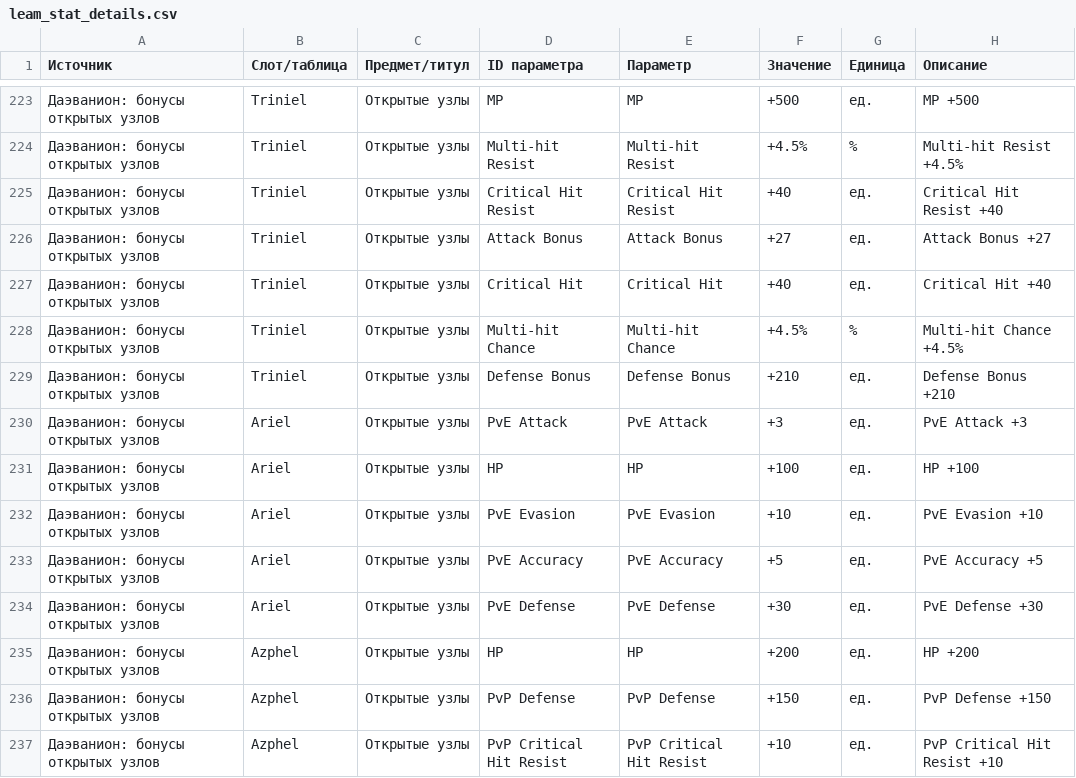
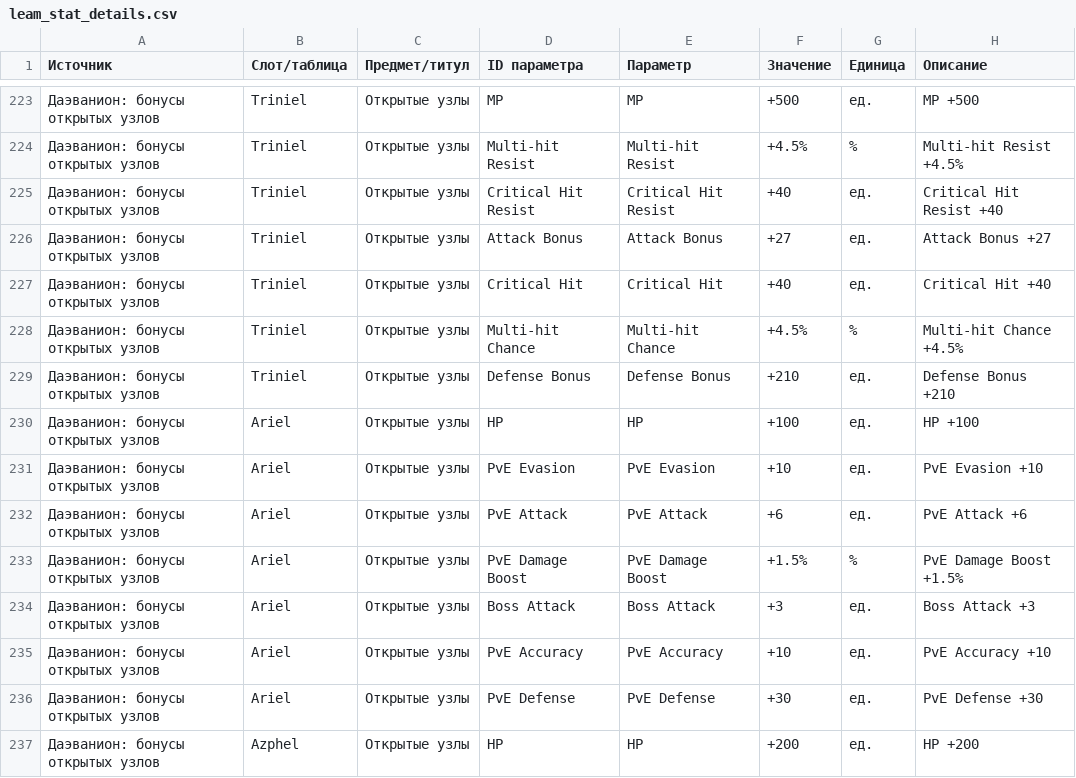
Before and after one commit to bdmwoosa777-coder/leamstat, a CSV file: data/leam_stat_details.csv, drawn as a sheet; only a part is shown, gaps mark what is left out; the shorter side is filled out with more unchanged rows.

```diff
--- a/data/leam_stat_details.csv
+++ b/data/leam_stat_details.csv
@@ -229,6 +229,8 @@
 Даэванион: бонусы открытых узлов;Triniel;Открытые узлы;Defense Bonus;Defense Bonus;+210;ед.;Defense Bonus +210
-Даэванион: бонусы открытых узлов;Ariel;Открытые узлы;PvE Attack;PvE Attack;+3;ед.;PvE Attack +3
 Даэванион: бонусы открытых узлов;Ariel;Открытые узлы;HP;HP;+100;ед.;HP +100
 Даэванион: бонусы открытых узлов;Ariel;Открытые узлы;PvE Evasion;PvE Evasion;+10;ед.;PvE Evasion +10
-Даэванион: бонусы открытых узлов;Ariel;Открытые узлы;PvE Accuracy;PvE Accuracy;+5;ед.;PvE Accuracy +5
+Даэванион: бонусы открытых узлов;Ariel;Открытые узлы;PvE Attack;PvE Attack;+6;ед.;PvE Attack +6
+Даэванион: бонусы открытых узлов;Ariel;Открытые узлы;PvE Damage Boost;PvE Damage Boost;+1.5%;%;PvE Damage Boost +1.5%
+Даэванион: бонусы открытых узлов;Ariel;Открытые узлы;Boss Attack;Boss Attack;+3;ед.;Boss Attack +3
+Даэванион: бонусы открытых узлов;Ariel;Открытые узлы;PvE Accuracy;PvE Accuracy;+10;ед.;PvE Accuracy +10
 Даэванион: бонусы открытых узлов;Ariel;Открытые узлы;PvE Defense;PvE Defense;+30;ед.;PvE Defense +30
```
Also changed, not shown: data/leam_stats.csv, 5 other files.
